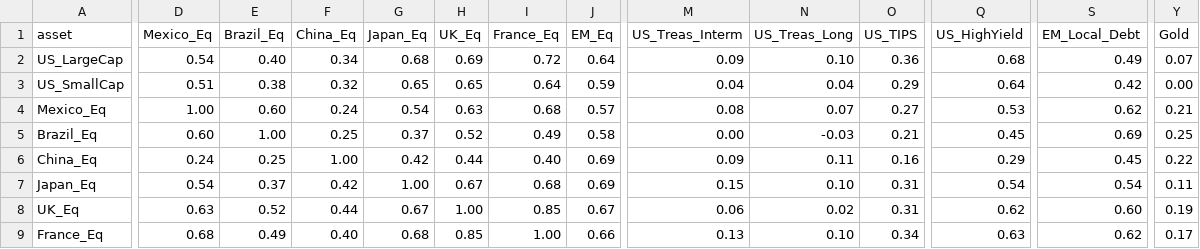
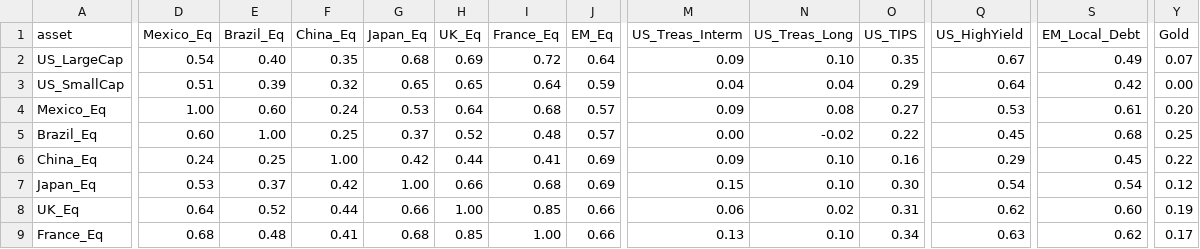
Before and after one commit to DuiArte/ltcma-methodology, a CSV file: assumptions/correlation_ledoit_wolf.csv, drawn as a sheet; only a part is shown, gaps mark what is left out; the diff covers the shown part only; the diff names each change by its address in the sheet, - before the commit and + after, or states it on an @@ line.

```diff
--- a/assumptions/correlation_ledoit_wolf.csv
+++ b/assumptions/correlation_ledoit_wolf.csv
-F2 (China_Eq): 0.34
+F2 (China_Eq): 0.35
-O2 (US_TIPS): 0.36
+O2 (US_TIPS): 0.35
-Q2 (US_HighYield): 0.68
+Q2 (US_HighYield): 0.67
-E3 (Brazil_Eq): 0.38
+E3 (Brazil_Eq): 0.39
-G4 (Japan_Eq): 0.54
+G4 (Japan_Eq): 0.53
-H4 (UK_Eq): 0.63
+H4 (UK_Eq): 0.64
-M4 (US_Treas_Interm): 0.08
+M4 (US_Treas_Interm): 0.09
-N4 (US_Treas_Long): 0.07
+N4 (US_Treas_Long): 0.08
-S4 (EM_Local_Debt): 0.62
+S4 (EM_Local_Debt): 0.61
-Y4 (Gold): 0.21
+Y4 (Gold): 0.20
-I5 (France_Eq): 0.49
+I5 (France_Eq): 0.48
-J5 (EM_Eq): 0.58
+J5 (EM_Eq): 0.57
-N5 (US_Treas_Long): -0.03
+N5 (US_Treas_Long): -0.02
-O5 (US_TIPS): 0.21
+O5 (US_TIPS): 0.22
-S5 (EM_Local_Debt): 0.69
+S5 (EM_Local_Debt): 0.68
-I6 (France_Eq): 0.40
+I6 (France_Eq): 0.41
-N6 (US_Treas_Long): 0.11
+N6 (US_Treas_Long): 0.10
-D7 (Mexico_Eq): 0.54
+D7 (Mexico_Eq): 0.53
-H7 (UK_Eq): 0.67
+H7 (UK_Eq): 0.66
-O7 (US_TIPS): 0.31
+O7 (US_TIPS): 0.30
-Y7 (Gold): 0.11
+Y7 (Gold): 0.12
-D8 (Mexico_Eq): 0.63
+D8 (Mexico_Eq): 0.64
-G8 (Japan_Eq): 0.67
+G8 (Japan_Eq): 0.66
-J8 (EM_Eq): 0.67
+J8 (EM_Eq): 0.66
-E9 (Brazil_Eq): 0.49
+E9 (Brazil_Eq): 0.48
-F9 (China_Eq): 0.40
+F9 (China_Eq): 0.41
```
Also changed, not shown: 60 edited cells elsewhere in this file, assumptions/capital_market_assumptions.csv, assumptions/correlation_sample_15y.csv, 5 other files.
